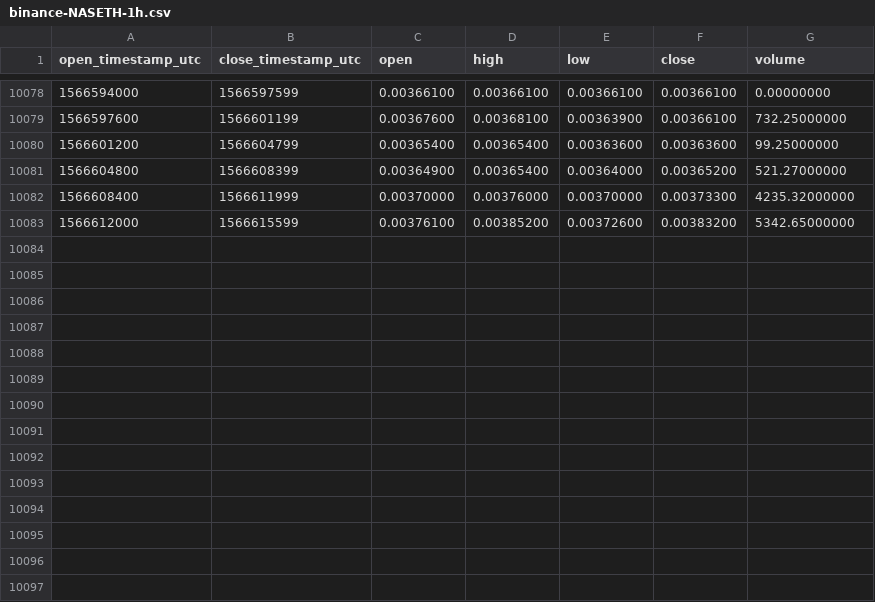
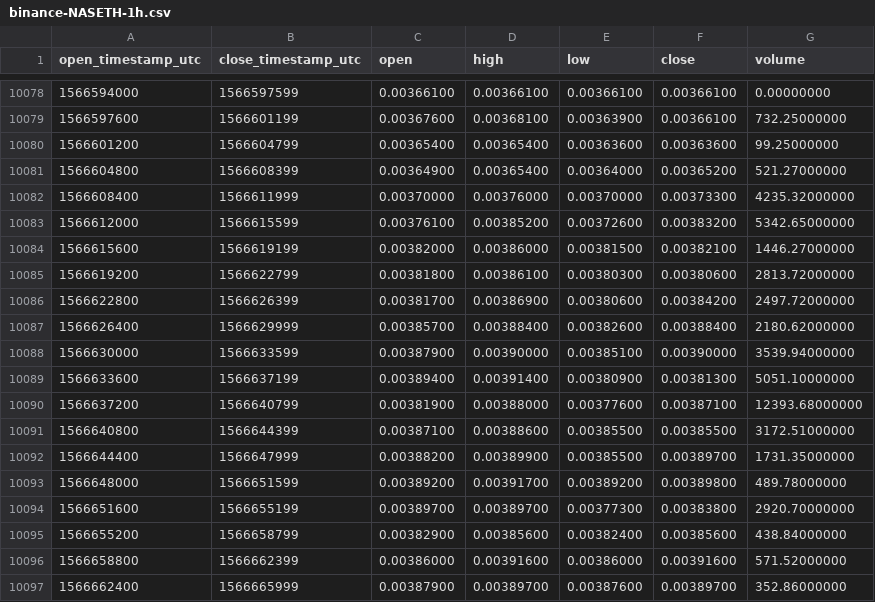
Before and after one commit to cryptobigbro/binance-NASETH, a CSV file: binance-NASETH-1h.csv, drawn as a sheet; only a part is shown, gaps mark what is left out.

Commit message:
Update OHLCV data.

```diff
--- a/binance-NASETH-1h.csv
+++ b/binance-NASETH-1h.csv
@@ -10083 +10083,15 @@ open_timestamp_utc,close_timestamp_utc,open,high,low,close,volume
 1566612000,1566615599,0.00376100,0.00385200,0.00372600,0.00383200,5342.65000000
+1566615600,1566619199,0.00382000,0.00386000,0.00381500,0.00382100,1446.27000000
+1566619200,1566622799,0.00381800,0.00386100,0.00380300,0.00380600,2813.72000000
+1566622800,1566626399,0.00381700,0.00386900,0.00380600,0.00384200,2497.72000000
+1566626400,1566629999,0.00385700,0.00388400,0.00382600,0.00388400,2180.62000000
+1566630000,1566633599,0.00387900,0.00390000,0.00385100,0.00390000,3539.94000000
+1566633600,1566637199,0.00389400,0.00391400,0.00380900,0.00381300,5051.10000000
+1566637200,1566640799,0.00381900,0.00388000,0.00377600,0.00387100,12393.68000000
+1566640800,1566644399,0.00387100,0.00388600,0.00385500,0.00385500,3172.51000000
+1566644400,1566647999,0.00388200,0.00389900,0.00385500,0.00389700,1731.35000000
+1566648000,1566651599,0.00389200,0.00391700,0.00389200,0.00389800,489.78000000
+1566651600,1566655199,0.00389700,0.00389700,0.00377300,0.00383800,2920.70000000
+1566655200,1566658799,0.00382900,0.00385600,0.00382400,0.00385600,438.84000000
+1566658800,1566662399,0.00386000,0.00391600,0.00386000,0.00391600,571.52000000
+1566662400,1566665999,0.00387900,0.00389700,0.00387600,0.00389700,352.86000000
```
